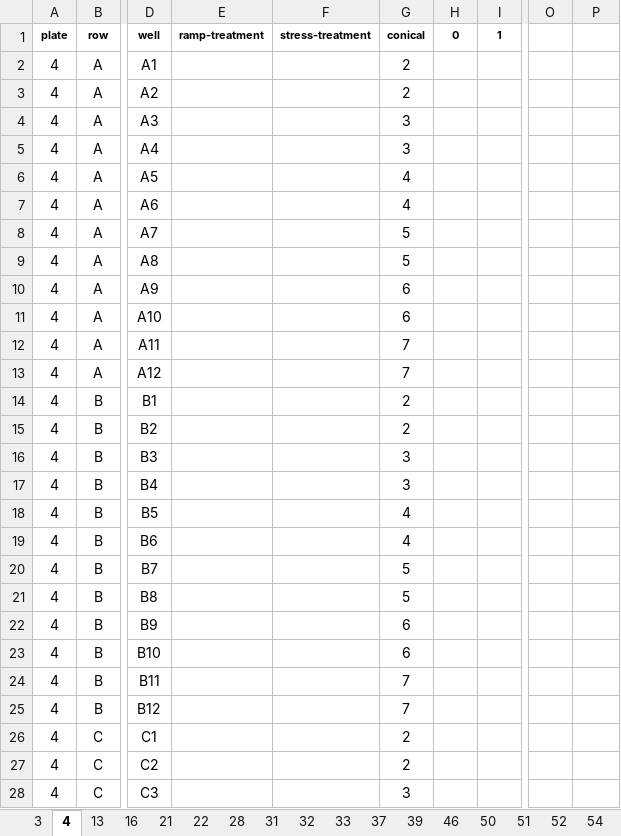
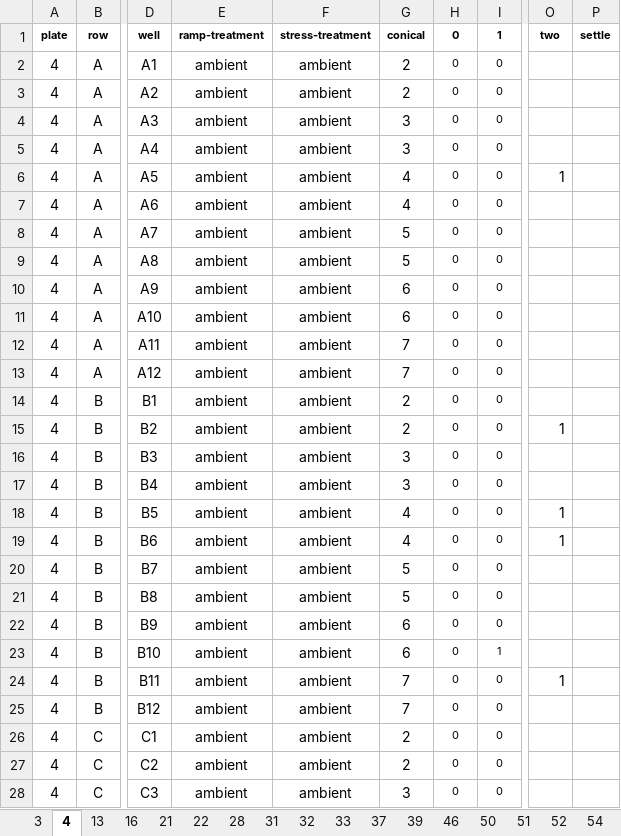
Before and after one commit to AHuffmyer/Ofav-Horseshoe, an Excel workbook: data/survival/scoring_data.xlsx, sheet 4, drawn as a sheet; only a part is shown, gaps mark what is left out; values as stored, in another font and other column widths than the file's, no borders; the diff covers the shown part only; the diff names each change by its address in the sheet, - before the commit and + after, or states it on an @@ line.

```diff
--- a/data/survival/scoring_data.xlsx (sheet 4)
+++ b/data/survival/scoring_data.xlsx (sheet 4)
-O1: (empty)
+O1: two
-P1: (empty)
+P1: settle
-E2:E28 (ramp-treatment): (empty)
+E2:E28 (ramp-treatment): ambient
-F2:F28 (stress-treatment): (empty)
+F2:F28 (stress-treatment): ambient
-H2:H28 (0): (empty)
+H2:H28 (0): 0
-I2:I22 (1): (empty)
+I2:I22 (1): 0
-O6 (two): (empty)
+O6 (two): 1
-O15 (two): (empty)
+O15 (two): 1
-O18:O19 (two): (empty)
+O18:O19 (two): 1
-I23 (1): (empty)
+I23 (1): 1
-I24:I28 (1): (empty)
+I24:I28 (1): 0
-O24 (two): (empty)
+O24 (two): 1
```
Also changed, not shown: 281 edited cells elsewhere in this sheet, sheet 3, sheet 51, sheet 33, sheet 22, sheet 37, sheet 46, 13 more sheets, 3 other files.
